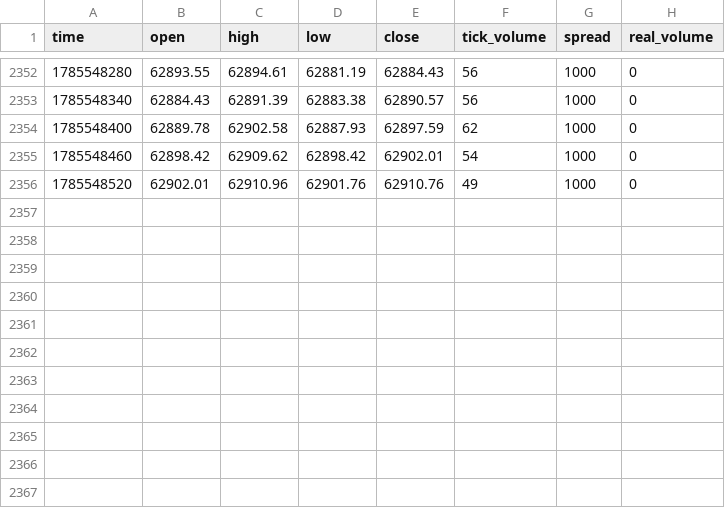
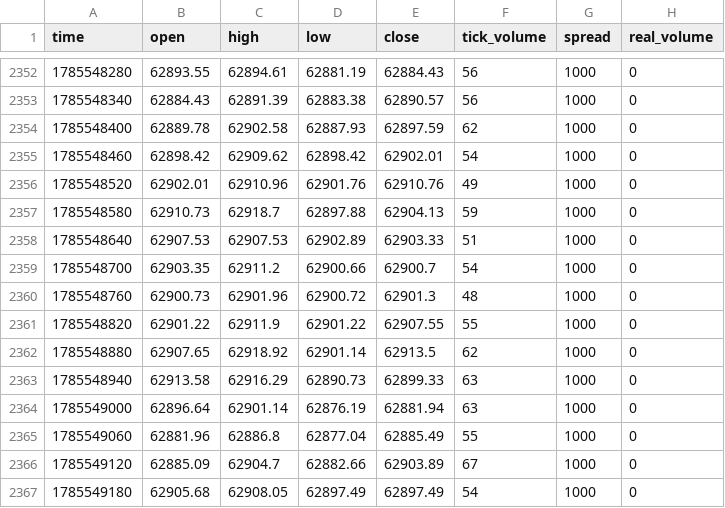
Before and after one commit to matsyeudeprosper-ui/Kinolivelines, a CSV file: recorder/data/bars_BTCUSDm_M1.csv, drawn as a sheet; only a part is shown, gaps mark what is left out.

```diff
--- a/recorder/data/bars_BTCUSDm_M1.csv
+++ b/recorder/data/bars_BTCUSDm_M1.csv
@@ -2356 +2356,12 @@ time,open,high,low,close,tick_volume,spread,real_volume
 1785548520,62902.01,62910.96,62901.76,62910.76,49,1000,0
+1785548580,62910.73,62918.7,62897.88,62904.13,59,1000,0
+1785548640,62907.53,62907.53,62902.89,62903.33,51,1000,0
+1785548700,62903.35,62911.2,62900.66,62900.7,54,1000,0
+1785548760,62900.73,62901.96,62900.72,62901.3,48,1000,0
+1785548820,62901.22,62911.9,62901.22,62907.55,55,1000,0
+1785548880,62907.65,62918.92,62901.14,62913.5,62,1000,0
+1785548940,62913.58,62916.29,62890.73,62899.33,63,1000,0
+1785549000,62896.64,62901.14,62876.19,62881.94,63,1000,0
+1785549060,62881.96,62886.8,62877.04,62885.49,55,1000,0
+1785549120,62885.09,62904.7,62882.66,62903.89,67,1000,0
+1785549180,62905.68,62908.05,62897.49,62897.49,54,1000,0
```
Also changed, not shown: recorder/data/derivs_BTC.csv, 5 other files.
